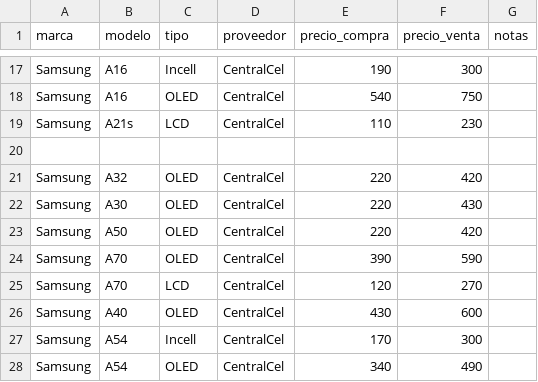
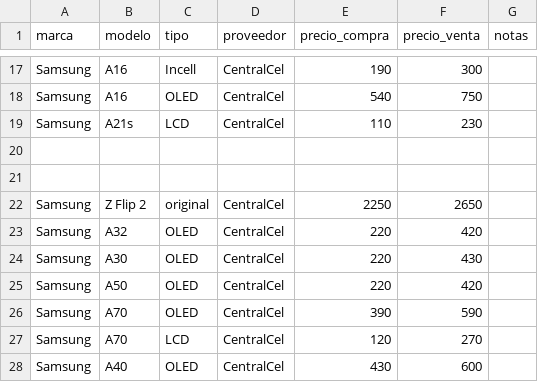
Before and after one commit to SCZ-BO/DrXiaomi, a CSV file: precio/data/centralcel.csv, drawn as a sheet; only a part is shown, gaps mark what is left out; the shorter side is filled out with more unchanged rows.

Commit message:
Add Samsung Z Flip 2 entry to centralcel.csv

```diff
--- a/precio/data/centralcel.csv
+++ b/precio/data/centralcel.csv
@@ -20,2 +20,4 @@ Samsung,A21s,LCD,CentralCel,110,230,
 
+
+Samsung,Z Flip 2,original,CentralCel,2250,2650,
 Samsung,A32,OLED,CentralCel,220,420,
```
